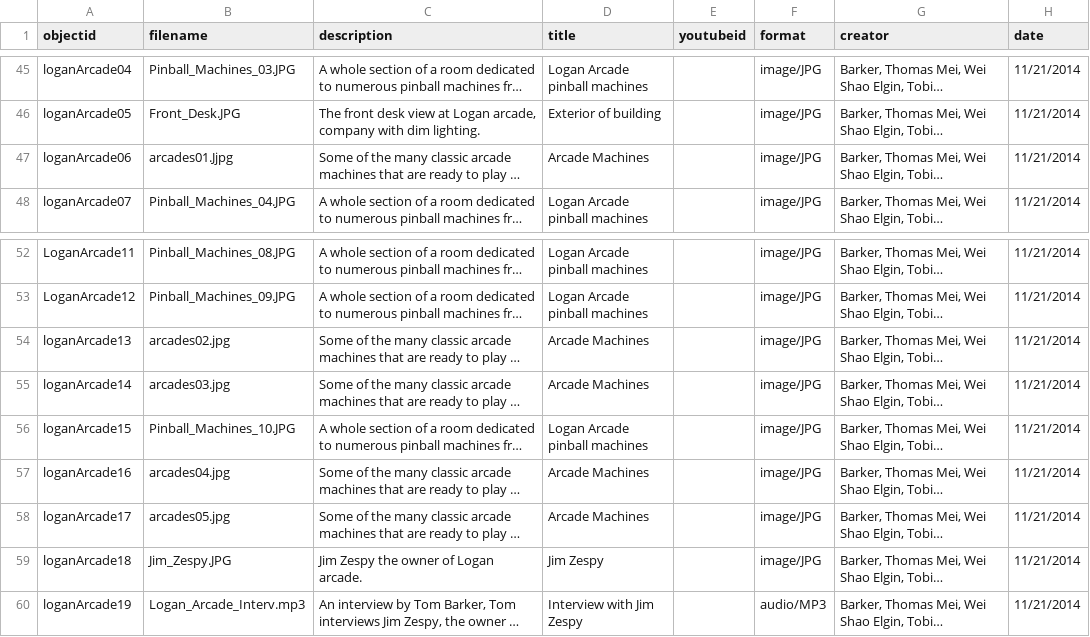
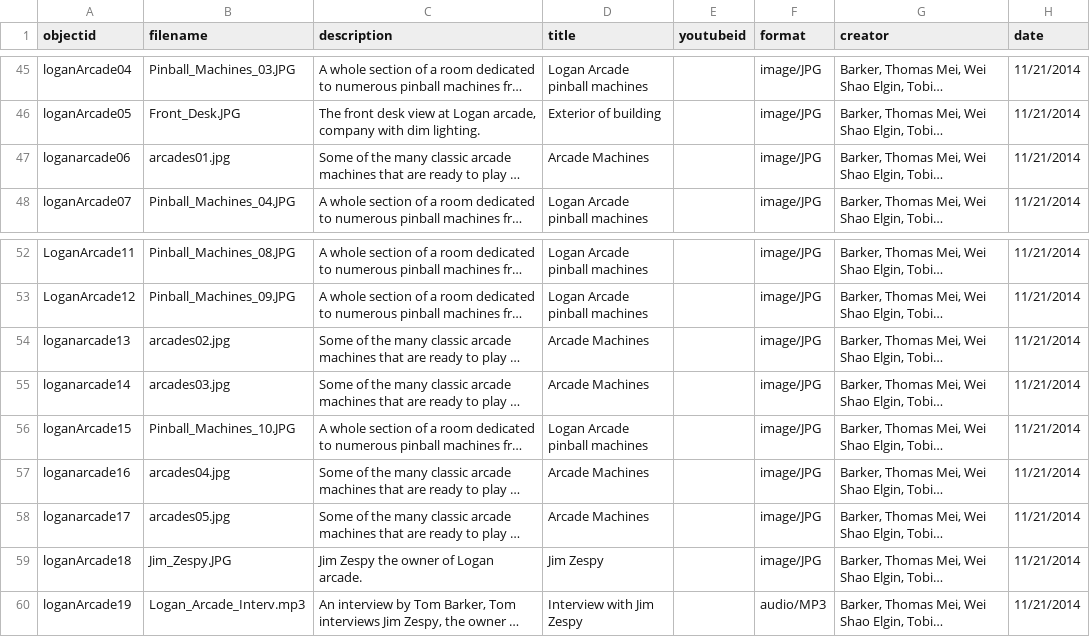
Before and after one commit to strikerZ45/Coin-op, a CSV file: _data/coin_op_collection.csv, drawn as a sheet; only a part is shown, gaps mark what is left out; long unchanged cells end in …; the diff names each change by its address in the sheet, - before the commit and + after, or states it on an @@ line.

Commit message:
Update coin_op_collection.csv

```diff
--- a/_data/coin_op_collection.csv
+++ b/_data/coin_op_collection.csv
-A47 (objectid): loganArcade06
+A47 (objectid): loganarcade06
-B47 (filename): arcades01.Jjpg
+B47 (filename): arcades01.jpg
-A54 (objectid): loganArcade13
+A54 (objectid): loganarcade13
-A55 (objectid): loganArcade14
+A55 (objectid): loganarcade14
-A57 (objectid): loganArcade16
+A57 (objectid): loganarcade16
-A58 (objectid): loganArcade17
+A58 (objectid): loganarcade17
```
